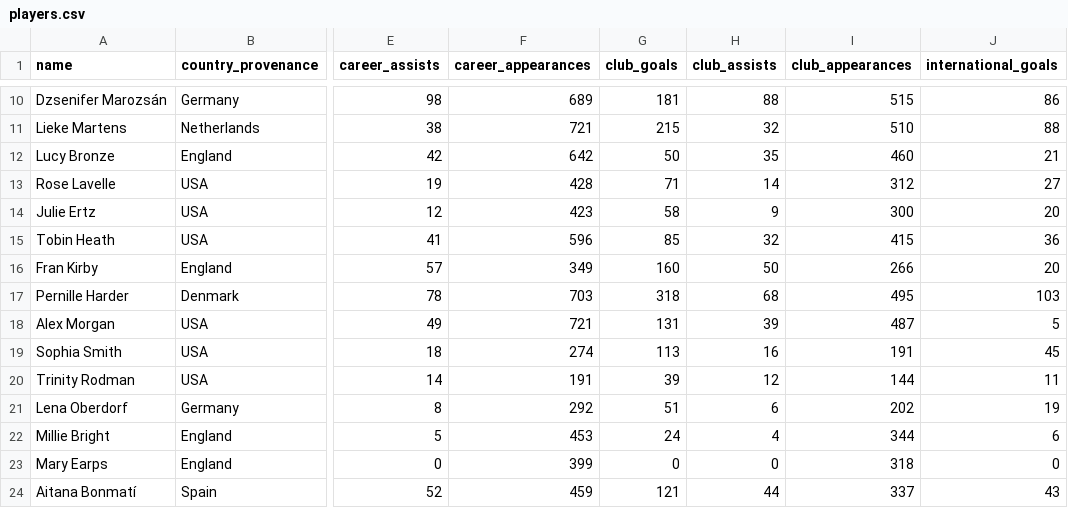
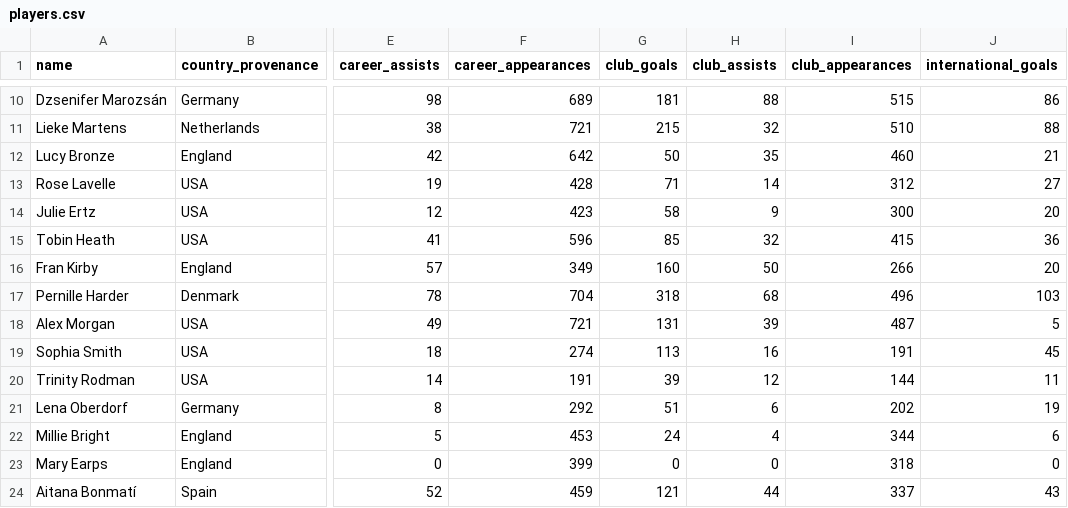
Before and after one commit to ginestra/sport-viz-experiment, a CSV file: public/data/players.csv, drawn as a sheet; only a part is shown, gaps mark what is left out; the diff names each change by its address in the sheet, - before the commit and + after, or states it on an @@ line.

```diff
--- a/public/data/players.csv
+++ b/public/data/players.csv
-F17 (career_appearances): 703
+F17 (career_appearances): 704
-I17 (club_appearances): 495
+I17 (club_appearances): 496
```
